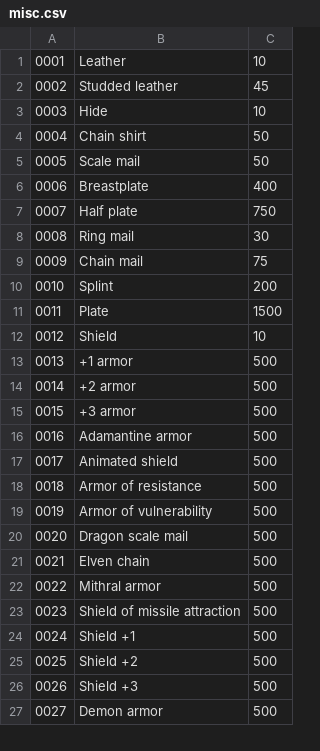
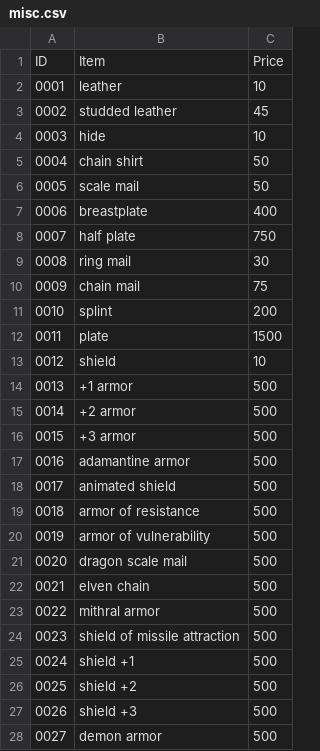
Before and after one commit to Martin8520/Python_Projects, a CSV file: Small_Projects/dnd_price_check/misc.csv, drawn as a sheet; only a part is shown; the diff covers the shown part only.

```diff
--- a/Small_Projects/dnd_price_check/misc.csv
+++ b/Small_Projects/dnd_price_check/misc.csv
@@ -1,13 +1,14 @@
-0001,Leather,10
-0002,Studded leather,45
-0003,Hide,10
-0004,Chain shirt,50
-0005,Scale mail,50
-0006,Breastplate,400
-0007,Half plate,750
-0008,Ring mail,30
-0009,Chain mail,75
-0010,Splint,200
-0011,Plate,1500
-0012,Shield,10
+ID,Item,Price
+0001,leather,10
+0002,studded leather,45
+0003,hide,10
+0004,chain shirt,50
+0005,scale mail,50
+0006,breastplate,400
+0007,half plate,750
+0008,ring mail,30
+0009,chain mail,75
+0010,splint,200
+0011,plate,1500
+0012,shield,10
 0013,+1 armor,500
@@ -15,13 +16,13 @@
 0015,+3 armor,500
-0016,Adamantine armor,500
-0017,Animated shield,500
-0018,Armor of resistance,500
-0019,Armor of vulnerability,500
-0020,Dragon scale mail,500
-0021,Elven chain,500
-0022,Mithral armor,500
-0023,Shield of missile attraction,500
-0024,Shield +1,500
-0025,Shield +2,500
-0026,Shield +3,500
-0027,Demon armor,500
+0016,adamantine armor,500
+0017,animated shield,500
+0018,armor of resistance,500
+0019,armor of vulnerability,500
+0020,dragon scale mail,500
+0021,elven chain,500
+0022,mithral armor,500
+0023,shield of missile attraction,500
+0024,shield +1,500
+0025,shield +2,500
+0026,shield +3,500
+0027,demon armor,500
```
Also changed, not shown: 3 edited cells elsewhere in this file, Small_Projects/dnd_price_check/magical_items.csv, 1 other file.
